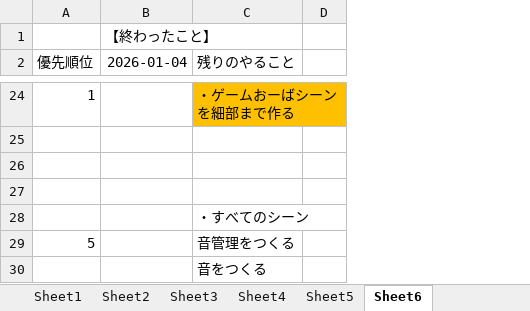
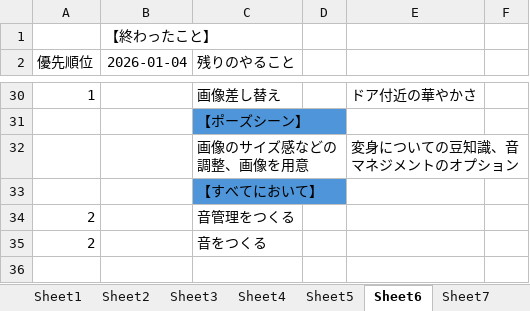
Before and after one commit to hir4rin/2025_winter, an Excel workbook: 冬休みコスト表.xlsx, sheet Sheet6, drawn as a sheet; only a part is shown, gaps mark what is left out; values as stored, in another font and other column widths than the file's, no borders; removed rows and columns are numbered as before the commit, all else as after; the diff covers the shown part only; the diff names each change by its address in the sheet, - before the commit and + after, or states it on an @@ line.

```diff
--- a/冬休みコスト表.xlsx (sheet Sheet6)
+++ b/冬休みコスト表.xlsx (sheet Sheet6)
+sheet tab: Sheet7
+column E, rows 30-32: ドア付近の華やかさ |  | 変身についての豆知識、音マネジメントのオプション
+column F, empty
-C30 (残りのやること): ・ゲームおーばシーンを細部まで作る
+C30 (残りのやること): 画像差し替え
-C30 fill: #FFC000
+C30 fill: none
-C31 (残りのやること): (empty)
+C31 (残りのやること): 【ポーズシーン】
-C31 fill: none
+C31 fill: #4E95D9
-row 26: (empty)
-row 27: (empty)
-C32 (残りのやること): ・すべてのシーン
+C32 (残りのやること): 画像のサイズ感などの調整、画像を用意
-row 29: 5 |  | 音管理をつくる
-C33 (残りのやること): 音をつくる
+C33 (残りのやること): 【すべてにおいて】
-C33 fill: none
+C33 fill: #4E95D9
+row 34: 2 |  | 音管理をつくる
+row 35: 2 |  | 音をつくる
```
Also changed, not shown: 8 added rows, 2 removed rows, 13 edited cells and cell formats elsewhere in this sheet, 2 other files.
